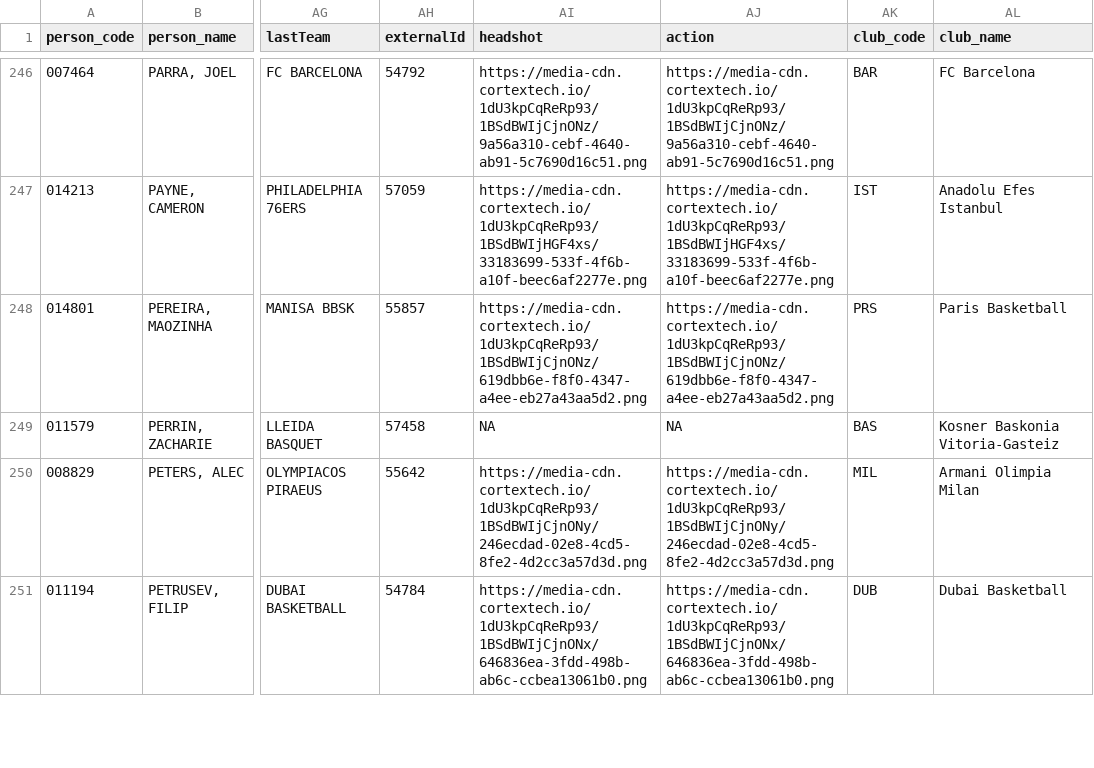
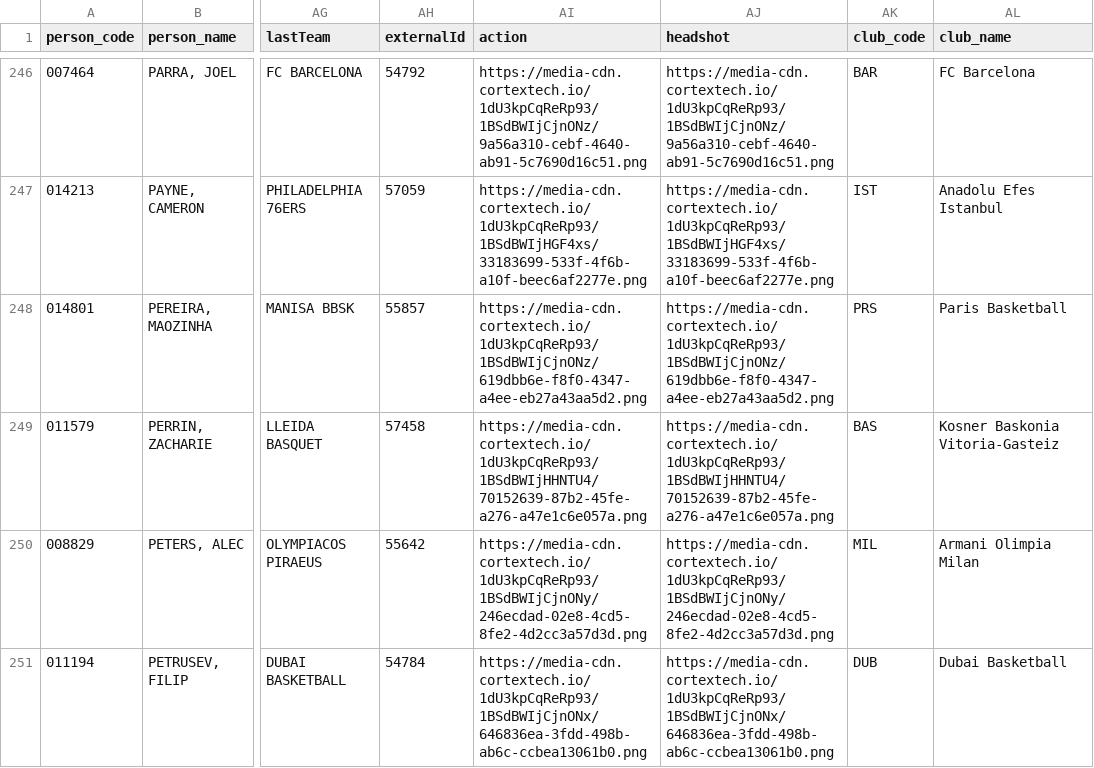
Before and after one commit to IvoVillanueva/EUROLIGAS, a CSV file: data/jugadores_euroleague_2026-27.csv, drawn as a sheet; only a part is shown, gaps mark what is left out; the diff names each change by its address in the sheet, - before the commit and + after, or states it on an @@ line.

```diff
--- a/data/jugadores_euroleague_2026-27.csv
+++ b/data/jugadores_euroleague_2026-27.csv
-AI1: headshot
+AI1: action
-AJ1: action
+AJ1: headshot
-AI249 (action): NA
+AI249 (action): https://media-cdn.cortextech.io/1dU3kpCqReRp93/1BSdBWIjHHNTU4/70152639-87b2-45fe-a276-a47e1c6e057a.png
-AJ249 (headshot): NA
+AJ249 (headshot): https://media-cdn.cortextech.io/1dU3kpCqReRp93/1BSdBWIjHHNTU4/70152639-87b2-45fe-a276-a47e1c6e057a.png
```
Also changed, not shown: data/euroleague_boxscore_2026-27.csv, data/euroleague_player_stats_advanced_2026-27.csv, 9 other files.
